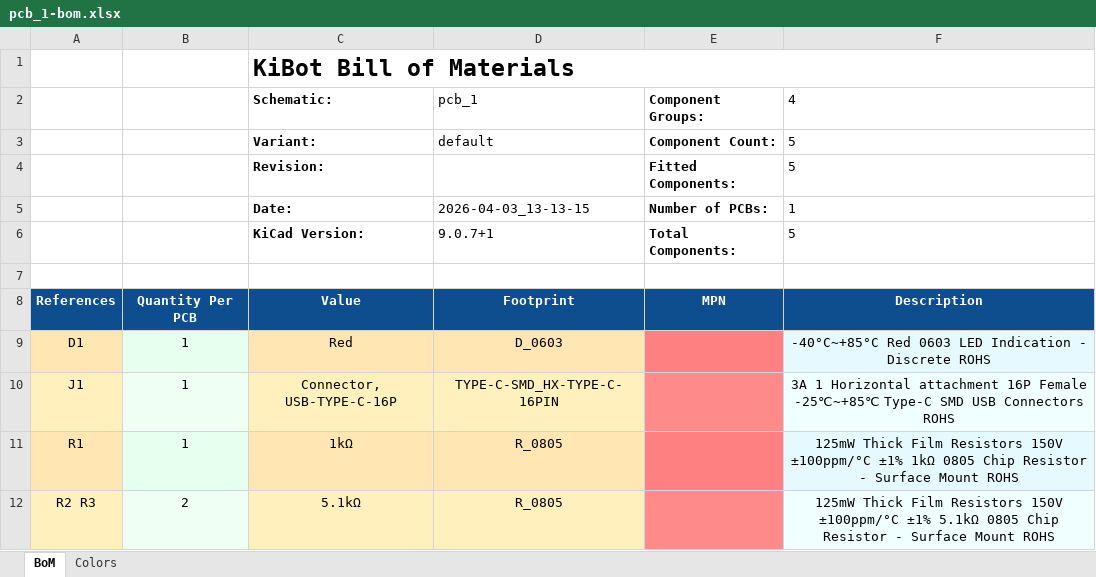
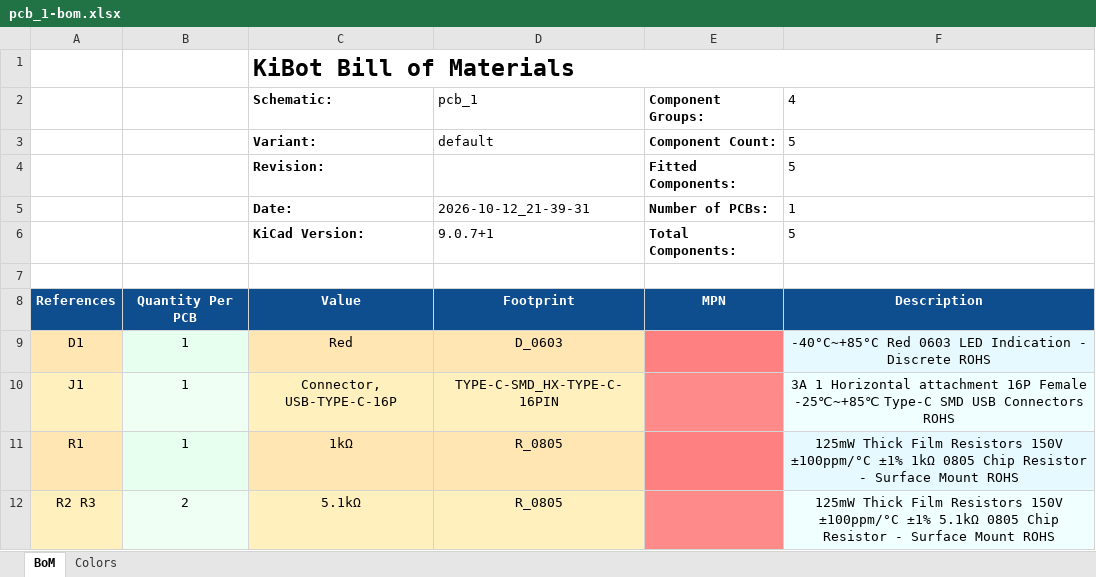
Before and after one commit to lucwei/project-mono-repo-ci-template, an Excel workbook: hardware/pcb_1/documentation/bom/pcb_1-bom.xlsx, sheet BoM, drawn as a sheet; values as stored, in another font and other column widths than the file's, no borders; charts and pictures not drawn; the diff names each change by its address in the sheet, - before the commit and + after, or states it on an @@ line.

```diff
--- a/hardware/pcb_1/documentation/bom/pcb_1-bom.xlsx (sheet BoM)
+++ b/hardware/pcb_1/documentation/bom/pcb_1-bom.xlsx (sheet BoM)
-D5 (pcb_1): 2026-04-03_13-13-15
+D5 (pcb_1): 2026-10-12_21-39-31
```
Also changed, not shown: 47 other files.
